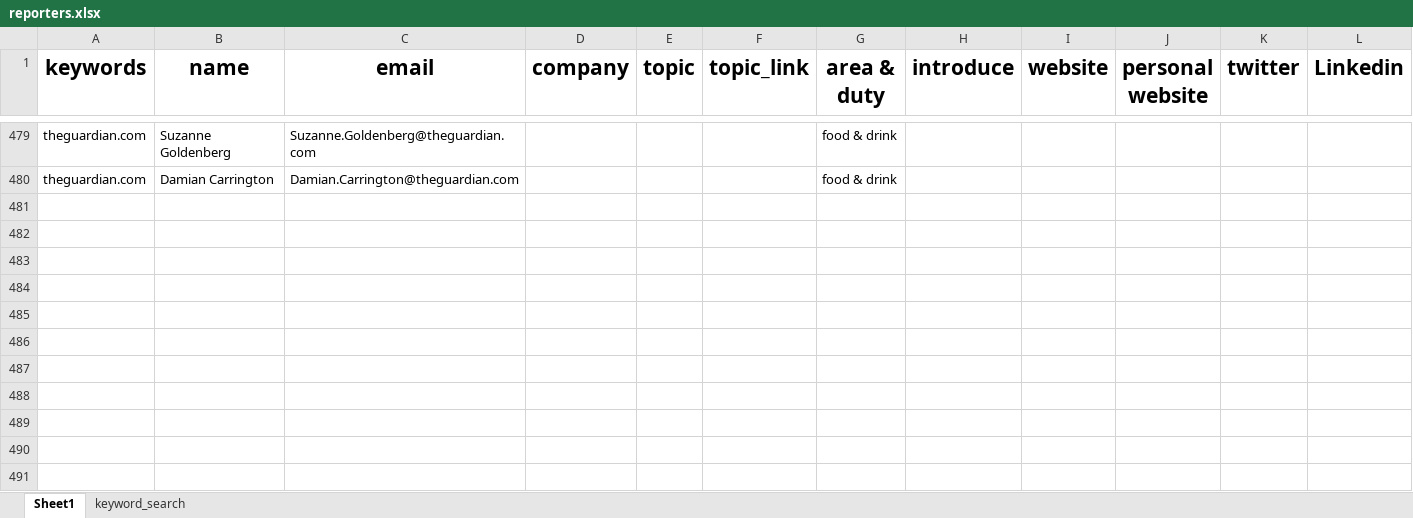
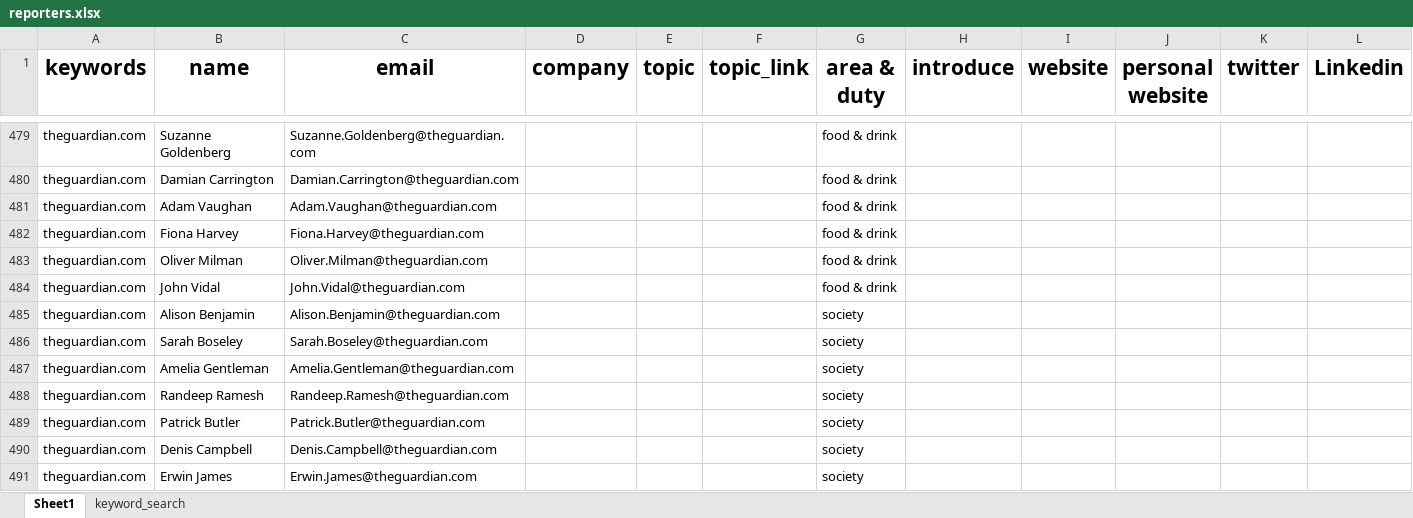
Before and after one commit to wuoshiwzm/journalist_contact, an Excel workbook: reporters.xlsx, sheet Sheet1, drawn as a sheet; only a part is shown, gaps mark what is left out; values as stored, in another font and other column widths than the file's, no borders; rows hold the shown columns only; the diff names each change by its address in the sheet, - before the commit and + after, or states it on an @@ line.

Commit message:
11-7

```diff
--- a/reporters.xlsx (sheet Sheet1)
+++ b/reporters.xlsx (sheet Sheet1)
+row 481: theguardian.com | Adam Vaughan | Adam.Vaughan@theguardian.com |  |  |  | food & drink
+row 482: theguardian.com | Fiona Harvey | Fiona.Harvey@theguardian.com |  |  |  | food & drink
+row 483: theguardian.com | Oliver Milman | Oliver.Milman@theguardian.com |  |  |  | food & drink
+row 484: theguardian.com | John Vidal | John.Vidal@theguardian.com |  |  |  | food & drink
+row 485: theguardian.com | Alison Benjamin | Alison.Benjamin@theguardian.com |  |  |  | society
+row 486: theguardian.com | Sarah Boseley | Sarah.Boseley@theguardian.com |  |  |  | society
+row 487: theguardian.com | Amelia Gentleman | Amelia.Gentleman@theguardian.com |  |  |  | society
+row 488: theguardian.com | Randeep Ramesh | Randeep.Ramesh@theguardian.com |  |  |  | society
+row 489: theguardian.com | Patrick Butler | Patrick.Butler@theguardian.com |  |  |  | society
+row 490: theguardian.com | Denis Campbell | Denis.Campbell@theguardian.com |  |  |  | society
+row 491: theguardian.com | Erwin James | Erwin.James@theguardian.com |  |  |  | society
```
